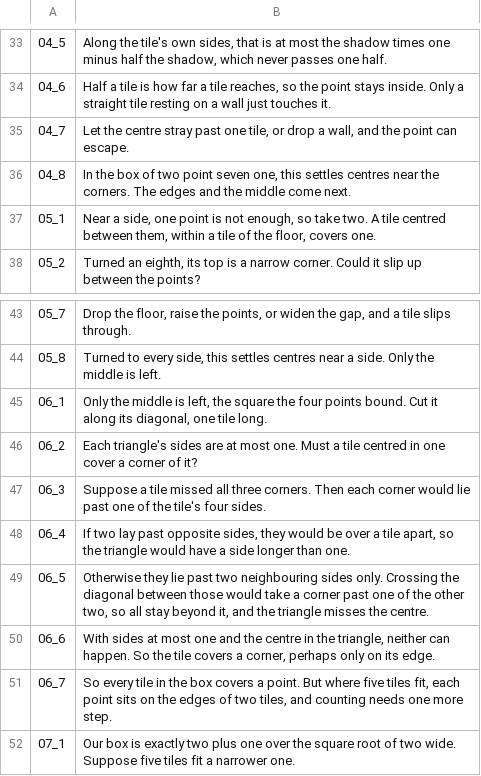
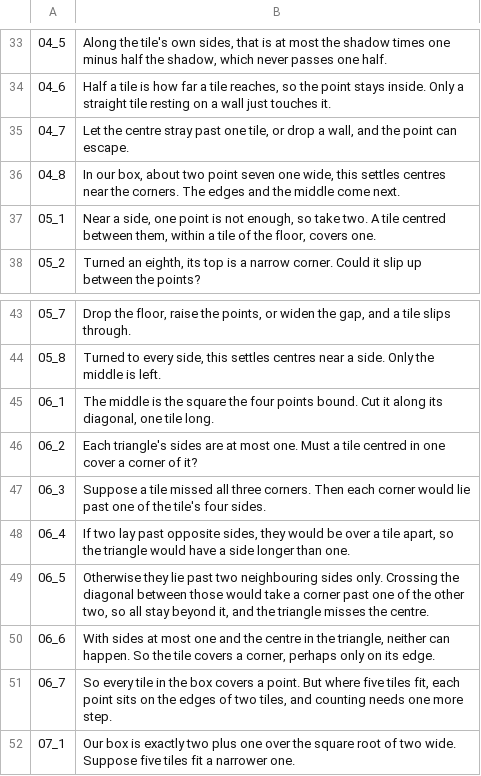
Before and after one commit to Dicklesworthstone/jeffs_math_explainer_videos, a TSV file: explainer_corpus/square_packing/script.tsv, drawn as a sheet; only a part is shown, gaps mark what is left out.

Commit message:
fix(square_packing): call the box about 2.71 wide, and do not repeat a chapter's close
Chapter 05 closed on "Only the middle is left." Chapter 06 then opened on that same sentence. 06_1 now starts "The middle is the square the four points bound." Played end to end, a test refuses any chapter that opens on the sentence the previous chapter closed on, and it counts one join per chapter boundary.

04_8 used to say "the box of two point seven one," which states the rounded width as exact. It now says "In our box, about two point seven one wide." The facts test requires the voice to say that rounding only after "about," and requires the 04_8 line to contain "our box, about ... wide." The storyboard matches the script.

narration_units.json is the synthesis plan for this script: 23 units, 01u1 through 08u2. Each unit stays inside one chapter, the longest is 90 words, and the file's script_sha256 is the SHA-256 of this script.tsv.

```diff
--- a/explainer_corpus/square_packing/script.tsv
+++ b/explainer_corpus/square_packing/script.tsv
@@ -35,3 +35,3 @@
 04_7	Let the centre stray past one tile, or drop a wall, and the point can escape.
-04_8	In the box of two point seven one, this settles centres near the corners. The edges and the middle come next.
+04_8	In our box, about two point seven one wide, this settles centres near the corners. The edges and the middle come next.
 05_1	Near a side, one point is not enough, so take two. A tile centred between them, within a tile of the floor, covers one.
@@ -44,3 +44,3 @@
 05_8	Turned to every side, this settles centres near a side. Only the middle is left.
-06_1	Only the middle is left, the square the four points bound. Cut it along its diagonal, one tile long.
+06_1	The middle is the square the four points bound. Cut it along its diagonal, one tile long.
 06_2	Each triangle's sides are at most one. Must a tile centred in one cover a corner of it?
```
Also changed, not shown: 4 other files.
